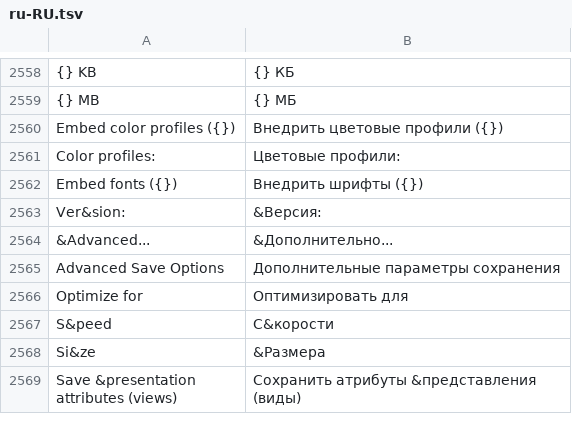
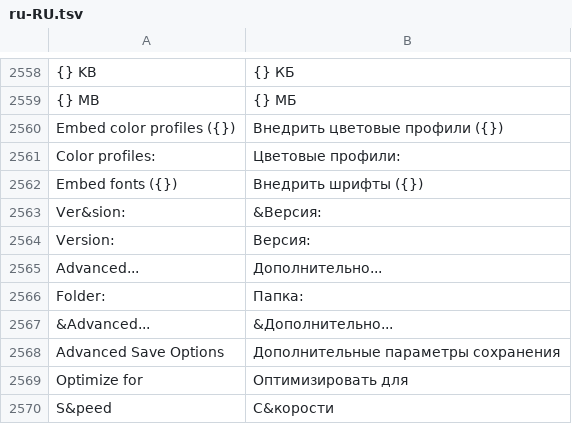
Before and after one commit to toim22/AnyVector, a TSV file: crates/anyvector/assets/i18n/ru-RU.tsv, drawn as a sheet; only a part is shown, gaps mark what is left out; the shorter side is filled out with more unchanged rows.

```diff
--- a/crates/anyvector/assets/i18n/ru-RU.tsv
+++ b/crates/anyvector/assets/i18n/ru-RU.tsv
@@ -2563,2 +2563,5 @@ Embed fonts ({})	Внедрить шрифты ({})
 Ver&sion:	&Версия:
+Version:	Версия:
+Advanced...	Дополнительно...
+Folder:	Папка:
 &Advanced...	&Дополнительно...
```
Also changed, not shown: crates/anyvector/assets/i18n/it-IT.tsv, crates/anyvector/assets/i18n/ja-JP.tsv, 18 other files.
